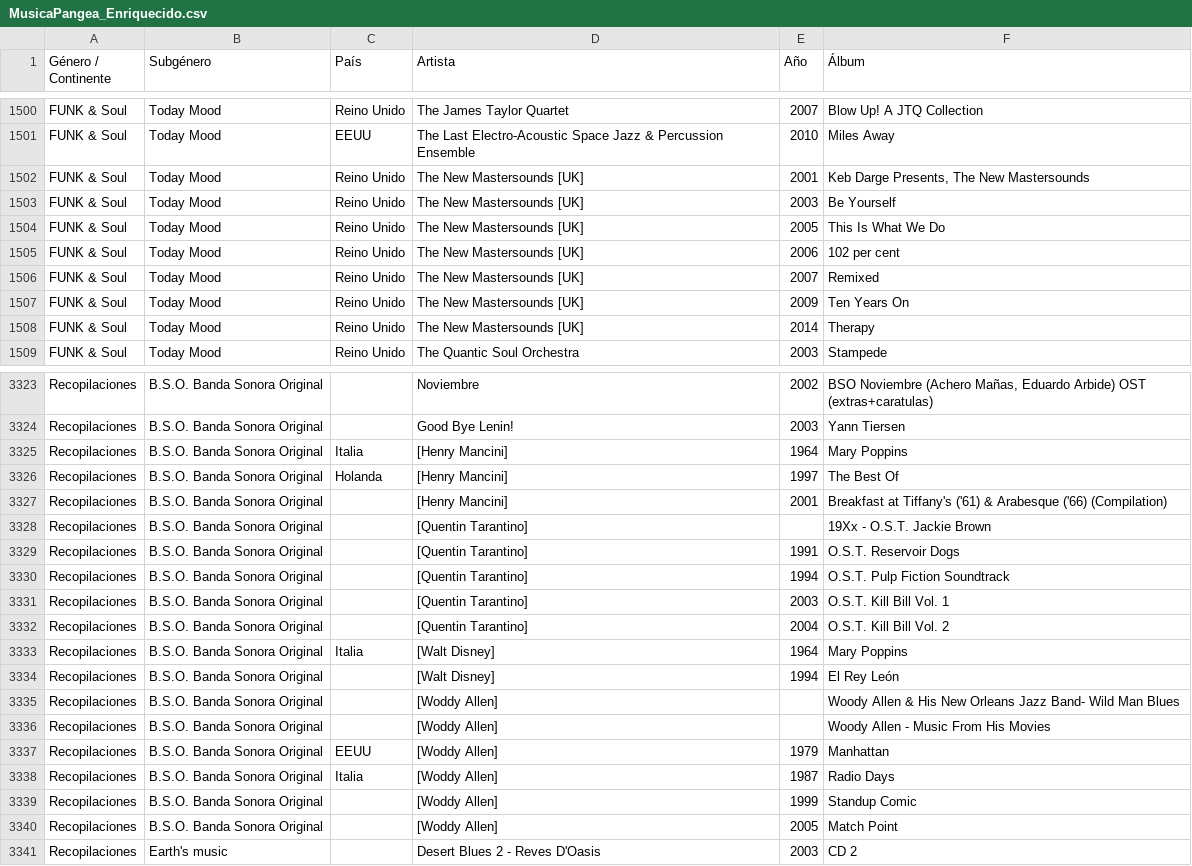
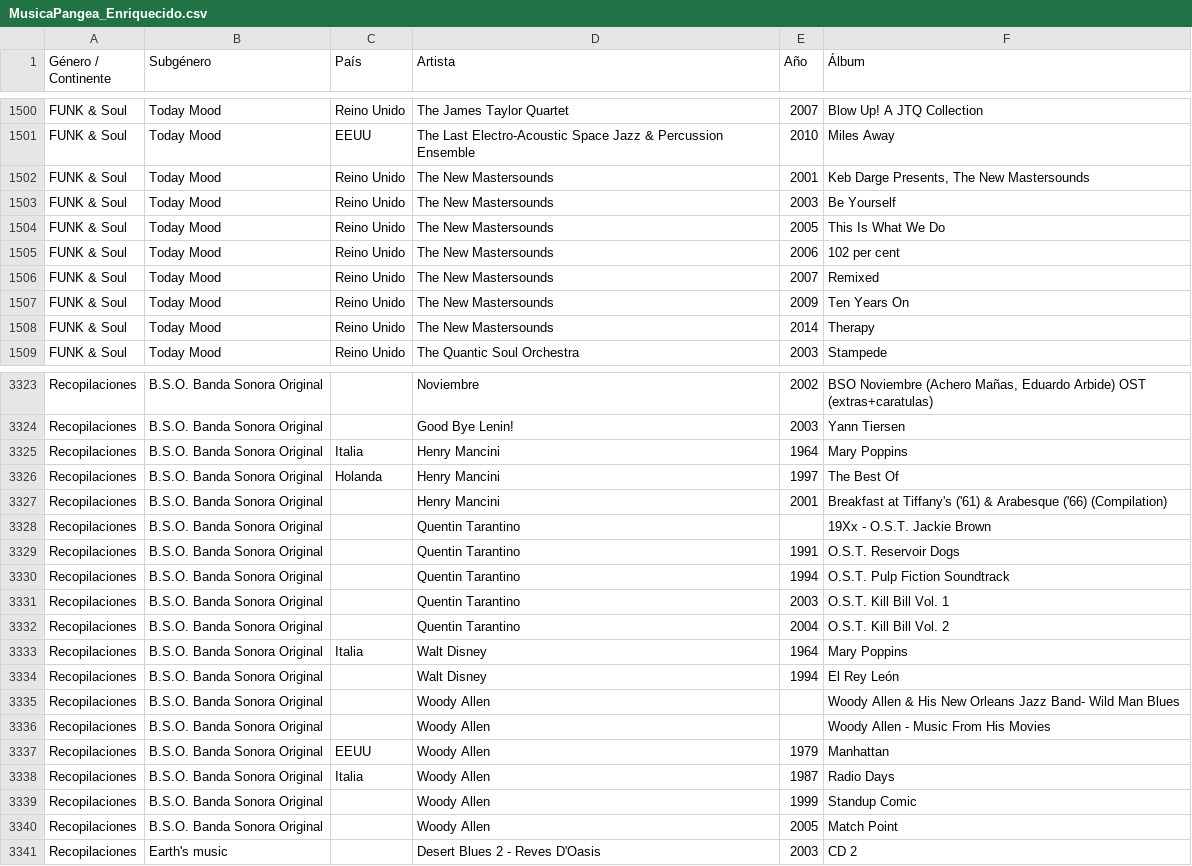
Before and after one commit to xabertum/PangeaMusicDashboard, a CSV file: [Data]/MusicaPangea_Enriquecido.csv, drawn as a sheet; only a part is shown, gaps mark what is left out; the diff covers the shown part only.

Commit message:
Strip bracket noise from artist names
Artist names carried two bracket patterns that were not part of the name: fully wrapped compilers/composers such as '[Henry Mancini]', '[Putumayo Records]' or '[Quentin Tarantino]', and country tags like 'Medeski Martin And Wood [USA]' that merely duplicated the Pais column. Both are now unwrapped across 110 rows. Also corrected the '[Woddy Allen]' misspelling so it merges with the existing Woody Allen, and dropped two orphan rows (Quentin Tarantino, Woody Allen & His New Orleans Jazz Band) that had no album or year and only duplicated a title. Brackets holding real metadata (label, format, catalogue number) are preserved, e.g. 'The In-Kraut [Marina Records]'. Collection goes from 4936 to 4934 rows.

```diff
--- a/[Data]/MusicaPangea_Enriquecido.csv
+++ b/[Data]/MusicaPangea_Enriquecido.csv
@@ -1501,9 +1501,9 @@ FUNK & Soul,Today Mood,Reino Unido,The James Taylor Quartet,2007,Blow Up! A JTQ
 FUNK & Soul,Today Mood,EEUU,The Last Electro-Acoustic Space Jazz & Percussion Ensemble,2010,Miles Away
-FUNK & Soul,Today Mood,Reino Unido,The New Mastersounds [UK],2001,"Keb Darge Presents, The New Mastersounds"
-FUNK & Soul,Today Mood,Reino Unido,The New Mastersounds [UK],2003,Be Yourself
-FUNK & Soul,Today Mood,Reino Unido,The New Mastersounds [UK],2005,This Is What We Do
-FUNK & Soul,Today Mood,Reino Unido,The New Mastersounds [UK],2006,102 per cent
-FUNK & Soul,Today Mood,Reino Unido,The New Mastersounds [UK],2007,Remixed
-FUNK & Soul,Today Mood,Reino Unido,The New Mastersounds [UK],2009,Ten Years On
-FUNK & Soul,Today Mood,Reino Unido,The New Mastersounds [UK],2014,Therapy
+FUNK & Soul,Today Mood,Reino Unido,The New Mastersounds,2001,"Keb Darge Presents, The New Mastersounds"
+FUNK & Soul,Today Mood,Reino Unido,The New Mastersounds,2003,Be Yourself
+FUNK & Soul,Today Mood,Reino Unido,The New Mastersounds,2005,This Is What We Do
+FUNK & Soul,Today Mood,Reino Unido,The New Mastersounds,2006,102 per cent
+FUNK & Soul,Today Mood,Reino Unido,The New Mastersounds,2007,Remixed
+FUNK & Soul,Today Mood,Reino Unido,The New Mastersounds,2009,Ten Years On
+FUNK & Soul,Today Mood,Reino Unido,The New Mastersounds,2014,Therapy
 FUNK & Soul,Today Mood,Reino Unido,The Quantic Soul Orchestra,2003,Stampede
@@ -3324,18 +3324,18 @@ Recopilaciones,B.S.O. Banda Sonora Original,,Noviembre,2002,"BSO Noviembre (Ache
 Recopilaciones,B.S.O. Banda Sonora Original,,Good Bye Lenin!,2003,Yann Tiersen
-Recopilaciones,B.S.O. Banda Sonora Original,Italia,[Henry Mancini],1964,Mary Poppins
-Recopilaciones,B.S.O. Banda Sonora Original,Holanda,[Henry Mancini],1997,The Best Of
-Recopilaciones,B.S.O. Banda Sonora Original,,[Henry Mancini],2001,Breakfast at Tiffany's ('61) & Arabesque ('66) (Compilation)
-Recopilaciones,B.S.O. Banda Sonora Original,,[Quentin Tarantino],,19Xx - O.S.T. Jackie Brown
-Recopilaciones,B.S.O. Banda Sonora Original,,[Quentin Tarantino],1991,O.S.T. Reservoir Dogs
-Recopilaciones,B.S.O. Banda Sonora Original,,[Quentin Tarantino],1994,O.S.T. Pulp Fiction Soundtrack
-Recopilaciones,B.S.O. Banda Sonora Original,,[Quentin Tarantino],2003,O.S.T. Kill Bill Vol. 1
-Recopilaciones,B.S.O. Banda Sonora Original,,[Quentin Tarantino],2004,O.S.T. Kill Bill Vol. 2
-Recopilaciones,B.S.O. Banda Sonora Original,Italia,[Walt Disney],1964,Mary Poppins
-Recopilaciones,B.S.O. Banda Sonora Original,,[Walt Disney],1994,El Rey León
-Recopilaciones,B.S.O. Banda Sonora Original,,[Woddy Allen],,Woody Allen & His New Orleans Jazz Band- Wild Man Blues
-Recopilaciones,B.S.O. Banda Sonora Original,,[Woddy Allen],,Woody Allen - Music From His Movies
-Recopilaciones,B.S.O. Banda Sonora Original,EEUU,[Woddy Allen],1979,Manhattan
-Recopilaciones,B.S.O. Banda Sonora Original,Italia,[Woddy Allen],1987,Radio Days
-Recopilaciones,B.S.O. Banda Sonora Original,,[Woddy Allen],1999,Standup Comic
-Recopilaciones,B.S.O. Banda Sonora Original,,[Woddy Allen],2005,Match Point
+Recopilaciones,B.S.O. Banda Sonora Original,Italia,Henry Mancini,1964,Mary Poppins
+Recopilaciones,B.S.O. Banda Sonora Original,Holanda,Henry Mancini,1997,The Best Of
+Recopilaciones,B.S.O. Banda Sonora Original,,Henry Mancini,2001,Breakfast at Tiffany's ('61) & Arabesque ('66) (Compilation)
+Recopilaciones,B.S.O. Banda Sonora Original,,Quentin Tarantino,,19Xx - O.S.T. Jackie Brown
+Recopilaciones,B.S.O. Banda Sonora Original,,Quentin Tarantino,1991,O.S.T. Reservoir Dogs
+Recopilaciones,B.S.O. Banda Sonora Original,,Quentin Tarantino,1994,O.S.T. Pulp Fiction Soundtrack
+Recopilaciones,B.S.O. Banda Sonora Original,,Quentin Tarantino,2003,O.S.T. Kill Bill Vol. 1
+Recopilaciones,B.S.O. Banda Sonora Original,,Quentin Tarantino,2004,O.S.T. Kill Bill Vol. 2
+Recopilaciones,B.S.O. Banda Sonora Original,Italia,Walt Disney,1964,Mary Poppins
+Recopilaciones,B.S.O. Banda Sonora Original,,Walt Disney,1994,El Rey León
+Recopilaciones,B.S.O. Banda Sonora Original,,Woody Allen,,Woody Allen & His New Orleans Jazz Band- Wild Man Blues
+Recopilaciones,B.S.O. Banda Sonora Original,,Woody Allen,,Woody Allen - Music From His Movies
+Recopilaciones,B.S.O. Banda Sonora Original,EEUU,Woody Allen,1979,Manhattan
+Recopilaciones,B.S.O. Banda Sonora Original,Italia,Woody Allen,1987,Radio Days
+Recopilaciones,B.S.O. Banda Sonora Original,,Woody Allen,1999,Standup Comic
+Recopilaciones,B.S.O. Banda Sonora Original,,Woody Allen,2005,Match Point
 Recopilaciones,Earth's music,,Desert Blues 2 - Reves D'Oasis,2003,CD 2
```
Also changed, not shown: 2 removed rows and 87 edited cells elsewhere in this file, pangea-music-dashboard/public/musica-pangea.csv.
